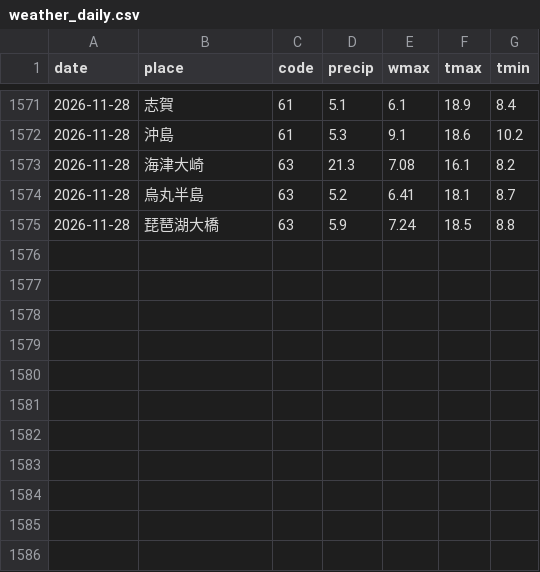
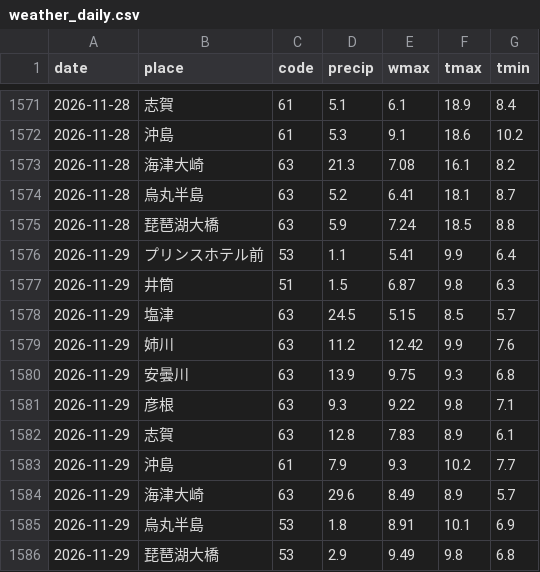
Before and after one commit to suzuhaya5666-lgtm/Biwakodate, a CSV file: data/weather_daily.csv, drawn as a sheet; only a part is shown, gaps mark what is left out.

```diff
--- a/data/weather_daily.csv
+++ b/data/weather_daily.csv
@@ -1575 +1575,12 @@ date,place,code,precip,wmax,tmax,tmin
 2026-11-28,琵琶湖大橋,63,5.9,7.24,18.5,8.8
+2026-11-29,プリンスホテル前,53,1.1,5.41,9.9,6.4
+2026-11-29,井筒,51,1.5,6.87,9.8,6.3
+2026-11-29,塩津,63,24.5,5.15,8.5,5.7
+2026-11-29,姉川,63,11.2,12.42,9.9,7.6
+2026-11-29,安曇川,63,13.9,9.75,9.3,6.8
+2026-11-29,彦根,63,9.3,9.22,9.8,7.1
+2026-11-29,志賀,63,12.8,7.83,8.9,6.1
+2026-11-29,沖島,61,7.9,9.3,10.2,7.7
+2026-11-29,海津大崎,63,29.6,8.49,8.9,5.7
+2026-11-29,烏丸半島,53,1.8,8.91,10.1,6.9
+2026-11-29,琵琶湖大橋,53,2.9,9.49,9.8,6.8
```
Also changed, not shown: data/observations.csv, data/rivers.csv, 4 other files.
